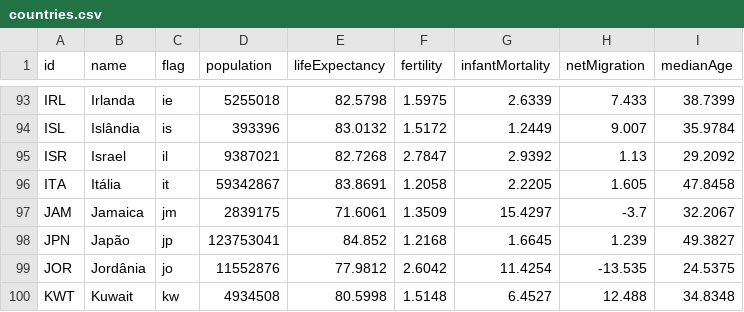
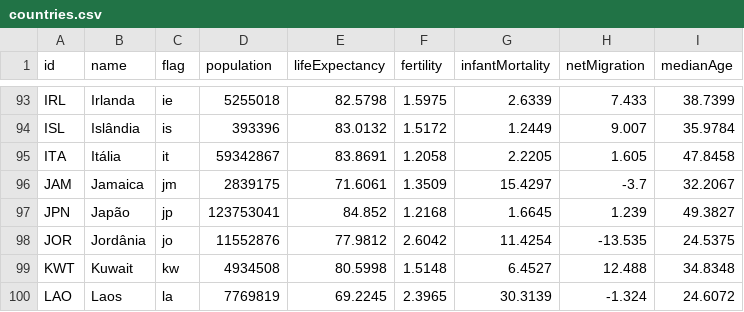
Before and after one commit to gonzagao01/SuperTrunfoDEMO, a CSV file: projeto-demografia-ufmg/data/countries.csv, drawn as a sheet; only a part is shown, gaps mark what is left out; the shorter side is filled out with more unchanged rows; the diff names each change by its address in the sheet, - before the commit and + after, or states it on an @@ line.

Commit message:
Remove Israel do catálogo ativo e preserva os 194 registros restantes

```diff
--- a/projeto-demografia-ufmg/data/countries.csv
+++ b/projeto-demografia-ufmg/data/countries.csv
-row 95: ISR | Israel | il | 9387021 | 82.7268 | 2.7847 | 2.9392 | 1.13 | 29.2092
```
Also changed, not shown: 4 other files.
